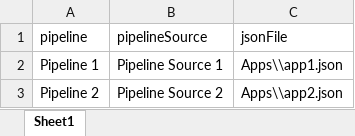
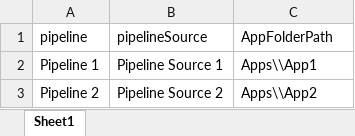
Before and after one commit to Jan-BaptistVandeuren/MSIAppFactory-YamlGenerator, an Excel workbook: pipelines.xlsx, sheet Sheet1, drawn as a sheet; values as stored, in another font and other column widths than the file's, no borders; the diff names each change by its address in the sheet, - before the commit and + after, or states it on an @@ line.

```diff
--- a/pipelines.xlsx (sheet Sheet1)
+++ b/pipelines.xlsx (sheet Sheet1)
-C1: jsonFile
+C1: AppFolderPath
-C2 (AppFolderPath): Apps\\app1.json
+C2 (AppFolderPath): Apps\\App1
-C3 (AppFolderPath): Apps\\app2.json
+C3 (AppFolderPath): Apps\\App2
```
Also changed, not shown: 2 other files.
